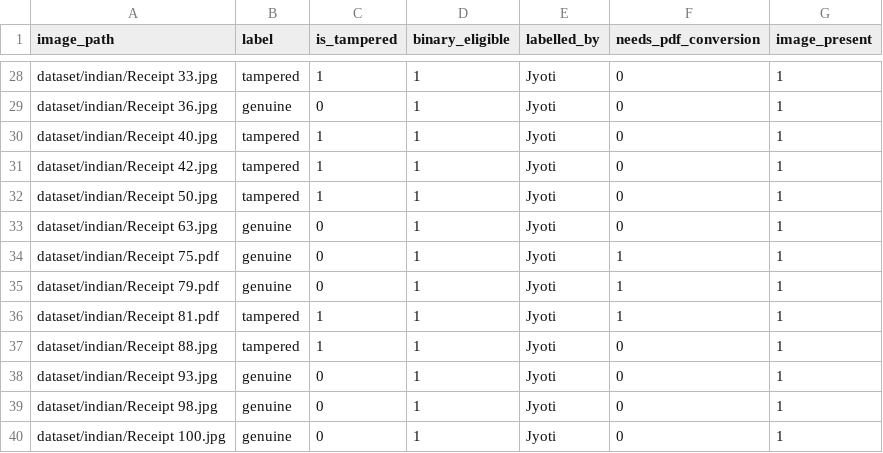
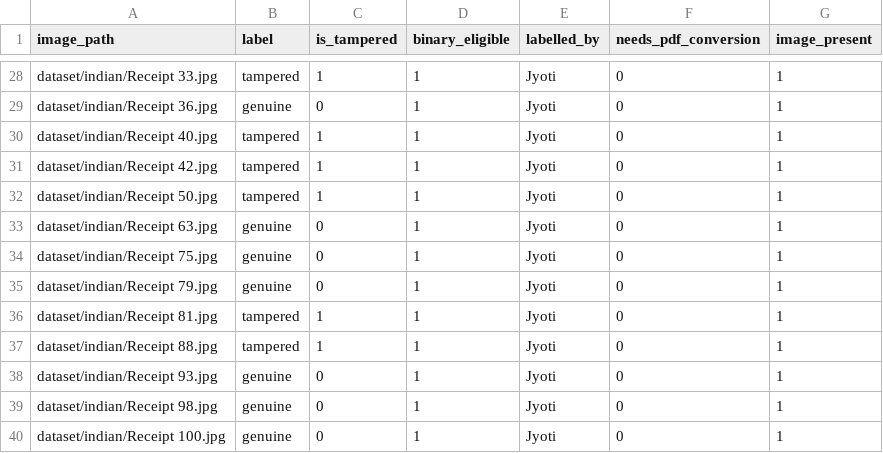
Before and after one commit to ashfaaqkt/Bill-Scanning-Based-Reward-Intelligence-System-Final-Project-Team-ARAJ, a CSV file: dataset/processed/fraud_val.csv, drawn as a sheet; only a part is shown, gaps mark what is left out.

```diff
--- a/dataset/processed/fraud_val.csv
+++ b/dataset/processed/fraud_val.csv
@@ -33,5 +33,5 @@ dataset/indian/Receipt 50.jpg,tampered,1,1,Jyoti,0,1
 dataset/indian/Receipt 63.jpg,genuine,0,1,Jyoti,0,1
-dataset/indian/Receipt 75.pdf,genuine,0,1,Jyoti,1,1
-dataset/indian/Receipt 79.pdf,genuine,0,1,Jyoti,1,1
-dataset/indian/Receipt 81.pdf,tampered,1,1,Jyoti,1,1
+dataset/indian/Receipt 75.jpg,genuine,0,1,Jyoti,0,1
+dataset/indian/Receipt 79.jpg,genuine,0,1,Jyoti,0,1
+dataset/indian/Receipt 81.jpg,tampered,1,1,Jyoti,0,1
 dataset/indian/Receipt 88.jpg,tampered,1,1,Jyoti,0,1
```
Also changed, not shown: dataset/processed/fraud_manifest.csv, dataset/processed/fraud_train.csv, 34 other files.
